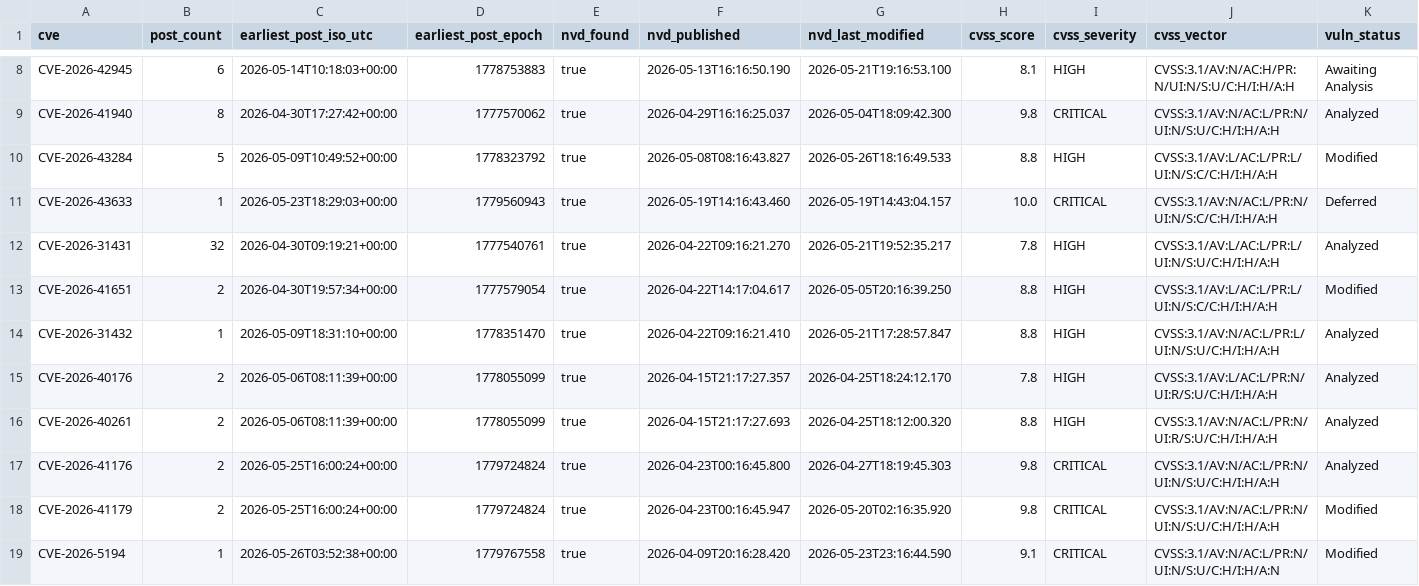
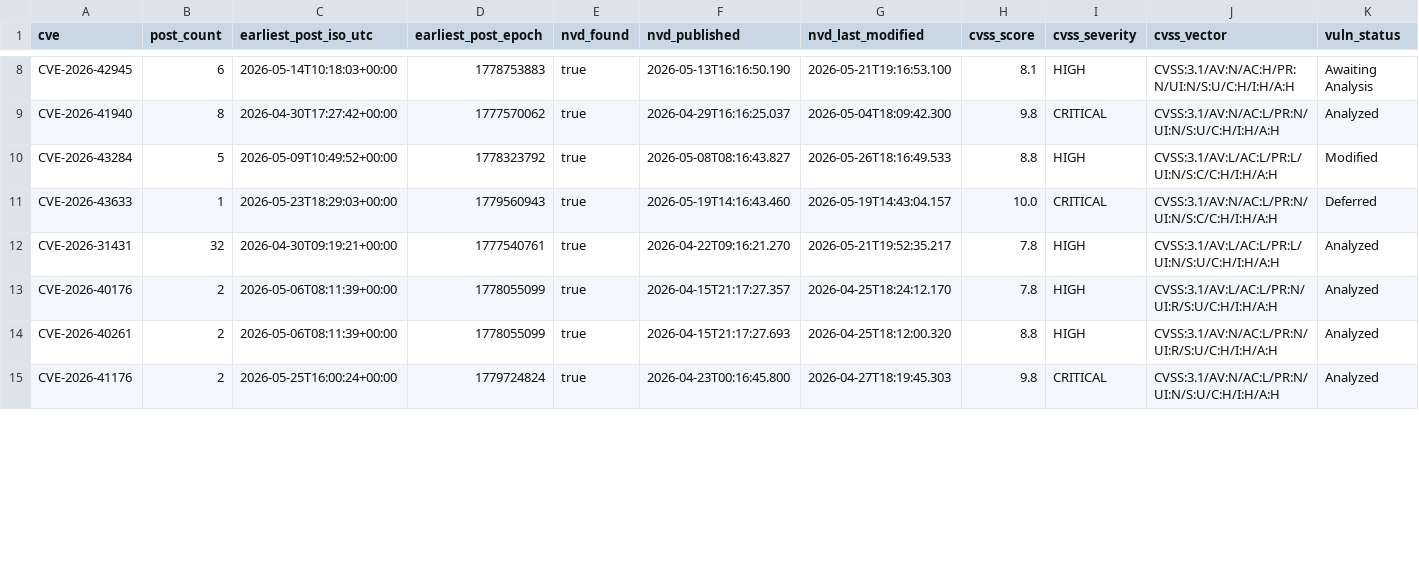
Before and after one commit to therohantilwani/Reddit_CVE_detection, a CSV file: data/cve_lead_time.csv, drawn as a sheet; only a part is shown, gaps mark what is left out; removed rows and columns are numbered as before the commit, all else as after; rows hold the shown columns only; the diff covers the shown part only; the diff names each change by its address in the sheet, - before the commit and + after, or states it on an @@ line.

```diff
--- a/data/cve_lead_time.csv
+++ b/data/cve_lead_time.csv
-row 13: CVE-2026-41651 | 2 | 2026-04-30T19:57:34+00:00 | 1777579054 | true | 2026-04-22T14:17:04.617 | 2026-05-05T20:16:39.250 | 8.8 | HIGH | CVSS:3.1/AV:L/AC:L/PR:L/UI:N/S:C/C:H/I:H/A:H | Modified
-row 14: CVE-2026-31432 | 1 | 2026-05-09T18:31:10+00:00 | 1778351470 | true | 2026-04-22T09:16:21.410 | 2026-05-21T17:28:57.847 | 8.8 | HIGH | CVSS:3.1/AV:N/AC:L/PR:L/UI:N/S:U/C:H/I:H/A:H | Analyzed
-row 18: CVE-2026-41179 | 2 | 2026-05-25T16:00:24+00:00 | 1779724824 | true | 2026-04-23T00:16:45.947 | 2026-05-20T02:16:35.920 | 9.8 | CRITICAL | CVSS:3.1/AV:N/AC:L/PR:N/UI:N/S:U/C:H/I:H/A:H | Modified
-row 19: CVE-2026-5194 | 1 | 2026-05-26T03:52:38+00:00 | 1779767558 | true | 2026-04-09T20:16:28.420 | 2026-05-23T23:16:44.590 | 9.1 | CRITICAL | CVSS:3.1/AV:N/AC:L/PR:N/UI:N/S:U/C:H/I:H/A:N | Modified
```
Also changed, not shown: 1 added row, 6 removed rows and 11 edited cells elsewhere in this file, data/nvd_fetch_failures.csv.
